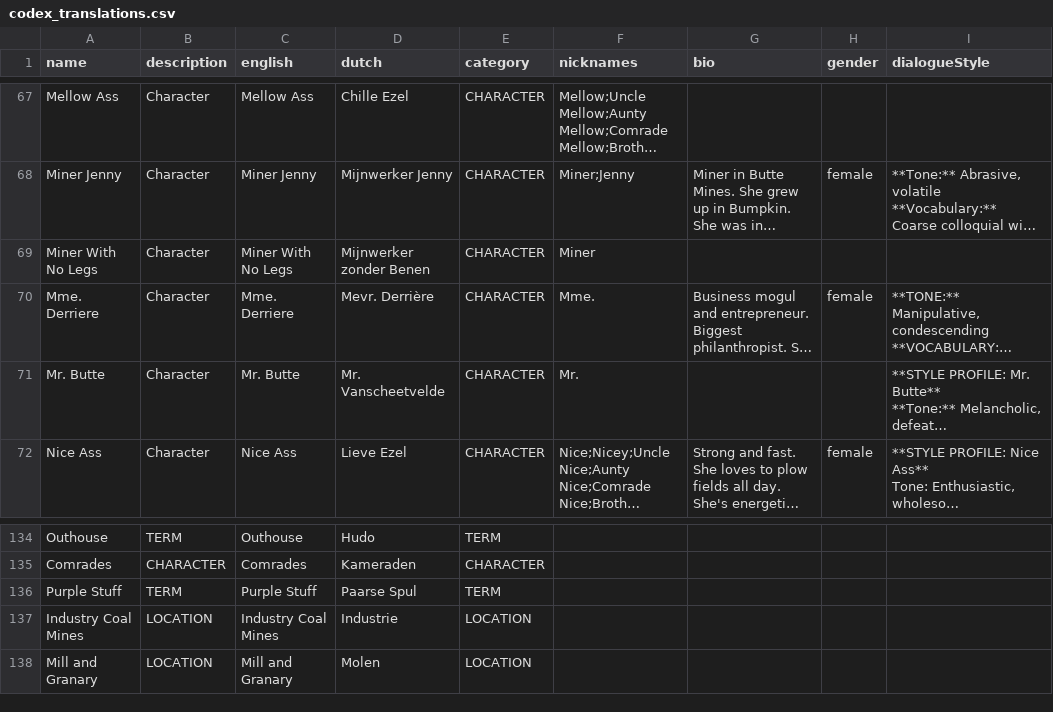
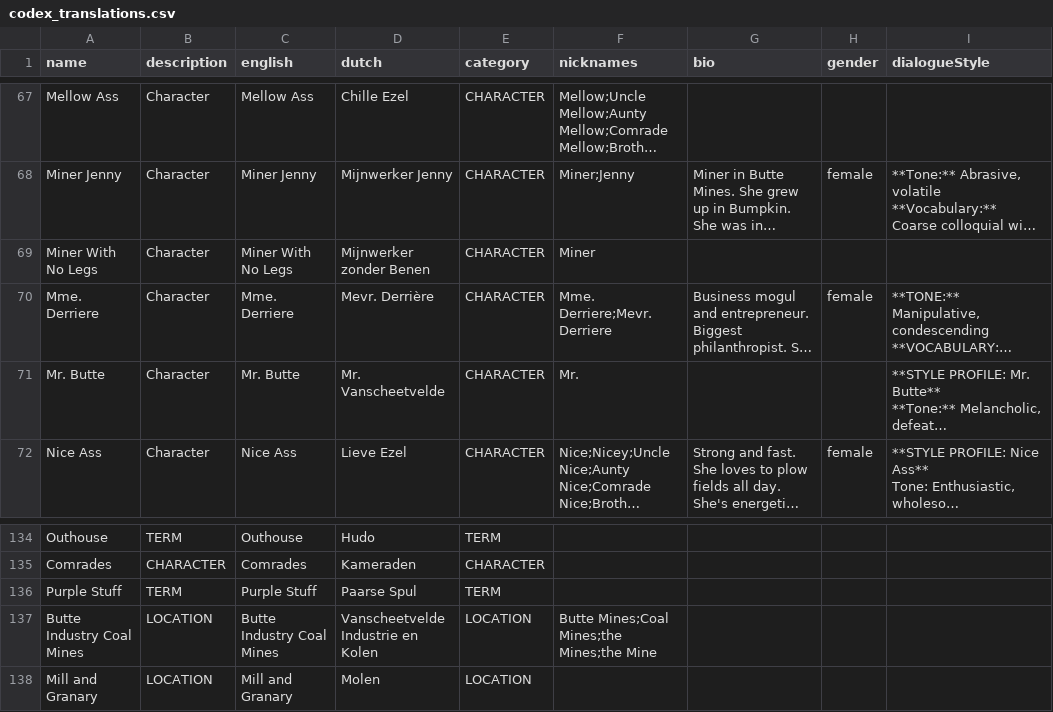
Before and after one commit to TomVDH/AM_FL_TRANS, a CSV file: data/csv/codex_translations.csv, drawn as a sheet; only a part is shown, gaps mark what is left out; long unchanged cells end in …; the diff names each change by its address in the sheet, - before the commit and + after, or states it on an @@ line.

```diff
--- a/data/csv/codex_translations.csv
+++ b/data/csv/codex_translations.csv
-F70 (nicknames): Mme.
+F70 (nicknames): Mme. Derriere;Mevr. Derriere
-A137 (name): Industry Coal Mines
+A137 (name): Butte Industry Coal Mines
-C137 (english): Industry Coal Mines
+C137 (english): Butte Industry Coal Mines
-D137 (dutch): Industrie
+D137 (dutch): Vanscheetvelde Industrie en Kolen
-F137 (nicknames): (empty)
+F137 (nicknames): Butte Mines;Coal Mines;the Mines;the Mine
```
Also changed, not shown: 1 other file.
